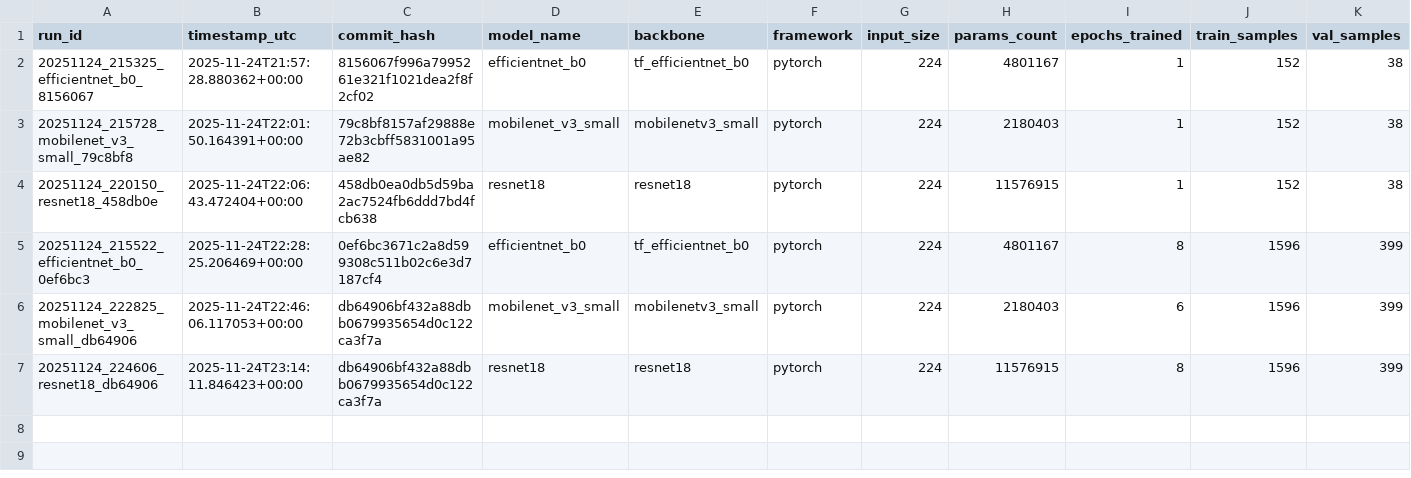
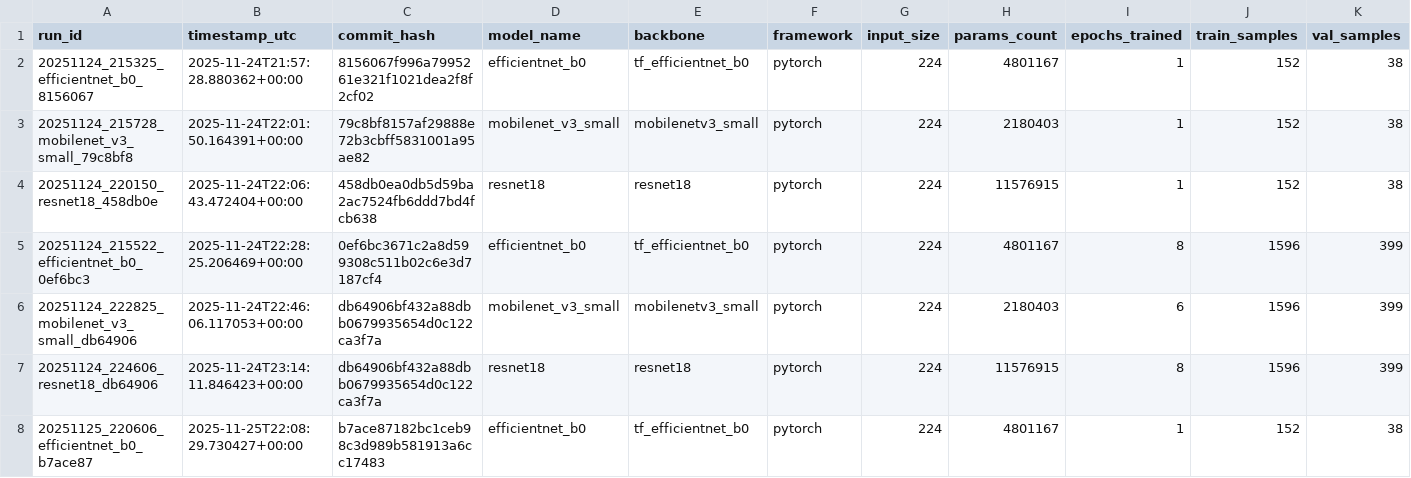
Before and after one commit to MadScie254/Capstone-Lazarus, a CSV file: experiments.csv, drawn as a sheet; only a part is shown; rows hold the shown columns only; the diff names each change by its address in the sheet, - before the commit and + after, or states it on an @@ line.

Commit message:
feat: Add new efficientnet_b0 model training run with ONNX export, reports, and TFLite export failure.

```diff
--- a/experiments.csv
+++ b/experiments.csv
+row 8: 20251125_220606_efficientnet_b0_b7ace87 | 2025-11-25T22:08:29.730427+00:00 | b7ace87182bc1ceb98c3d989b581913a6cc17483 | efficientnet_b0 | tf_efficientnet_b0 | pytorch | 224 | 4801167 | 1 | 152 | 38
```
Also changed, not shown: 6 other files.
